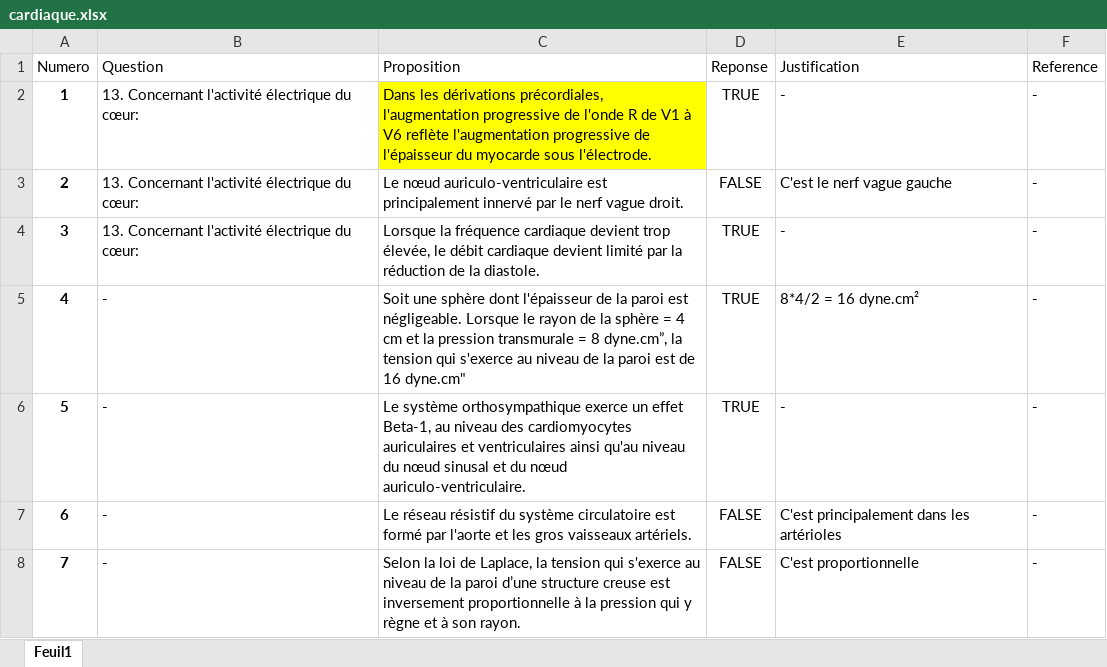
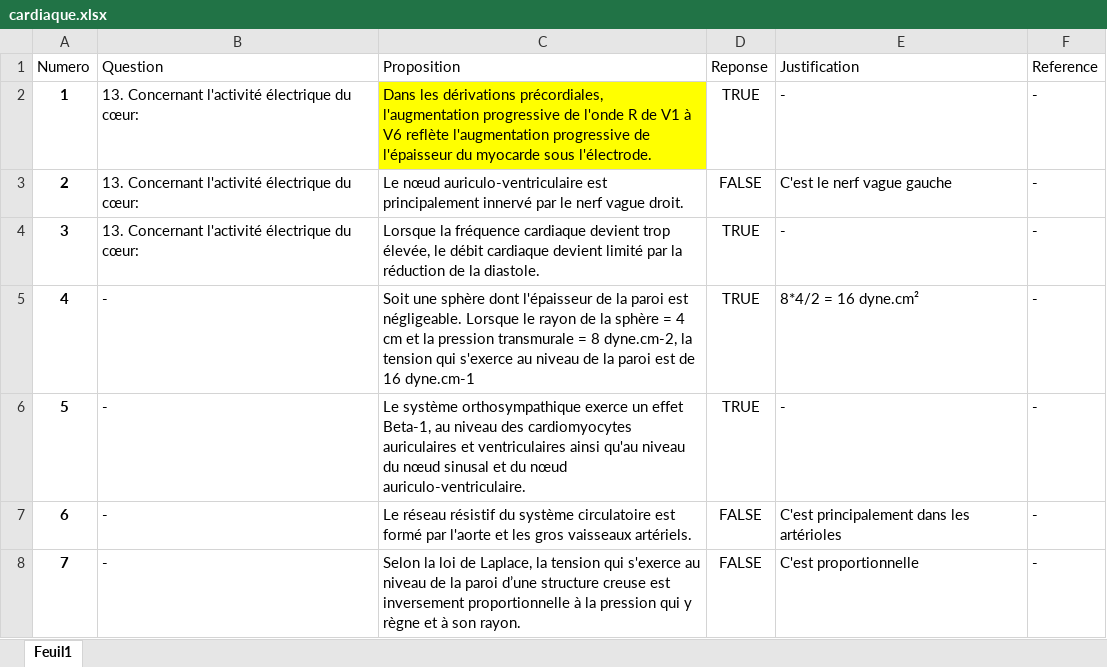
Before and after one commit to BossDeLaNature/Site-Web, an Excel workbook: Physiopathologie/Excel/cardiaque.xlsx, sheet Feuil1, drawn as a sheet; only a part is shown; values as stored, in another font and other column widths than the file's, no borders; the diff covers the shown part only; the diff names each change by its address in the sheet, - before the commit and + after, or states it on an @@ line.

```diff
--- a/Physiopathologie/Excel/cardiaque.xlsx (sheet Feuil1)
+++ b/Physiopathologie/Excel/cardiaque.xlsx (sheet Feuil1)
-C5 (Proposition): …= 8 dyne.cm”, la tension qui s'exerce au niveau de la paroi est de 16 dyne.cm"
+C5 (Proposition): …= 8 dyne.cm-2, la tension qui s'exerce au niveau de la paroi est de 16 dyne.cm-1
```
Also changed, not shown: 5 edited cells elsewhere in this sheet, Physiopathologie/Excel/digestif.xlsx, Physiopathologie/Excel/renale.xlsx, 5 other files.
